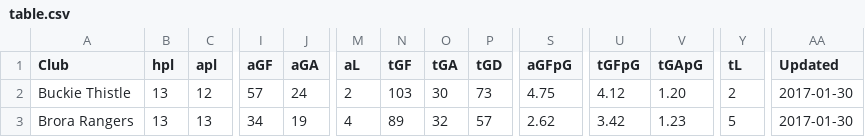
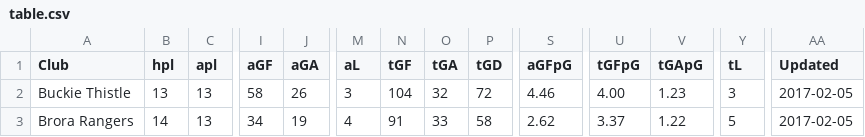
Before and after one commit to brorarangers/brorarangers.github.io, a CSV file: _data/table.csv, drawn as a sheet; only a part is shown, gaps mark what is left out; the diff covers the shown part only; the diff names each change by its address in the sheet, - before the commit and + after, or states it on an @@ line.

```diff
--- a/_data/table.csv
+++ b/_data/table.csv
-C2 (apl): 12
+C2 (apl): 13
-I2 (aGF): 57
+I2 (aGF): 58
-J2 (aGA): 24
+J2 (aGA): 26
-M2 (aL): 2
+M2 (aL): 3
-N2 (tGF): 103
+N2 (tGF): 104
-O2 (tGA): 30
+O2 (tGA): 32
-P2 (tGD): 73
+P2 (tGD): 72
-S2 (aGFpG): 4.75
+S2 (aGFpG): 4.46
-U2 (tGFpG): 4.12
+U2 (tGFpG): 4.00
-V2 (tGApG): 1.20
+V2 (tGApG): 1.23
-Y2 (tL): 2
+Y2 (tL): 3
-AA2:AA3 (Updated): 2017-01-30
+AA2:AA3 (Updated): 2017-02-05
-B3 (hpl): 13
+B3 (hpl): 14
-N3 (tGF): 89
+N3 (tGF): 91
-O3 (tGA): 32
+O3 (tGA): 33
-P3 (tGD): 57
+P3 (tGD): 58
-U3 (tGFpG): 3.42
+U3 (tGFpG): 3.37
-V3 (tGApG): 1.23
+V3 (tGApG): 1.22
```
Also changed, not shown: 1 added row, 1 removed row and 125 edited cells elsewhere in this file, 9 other files.
